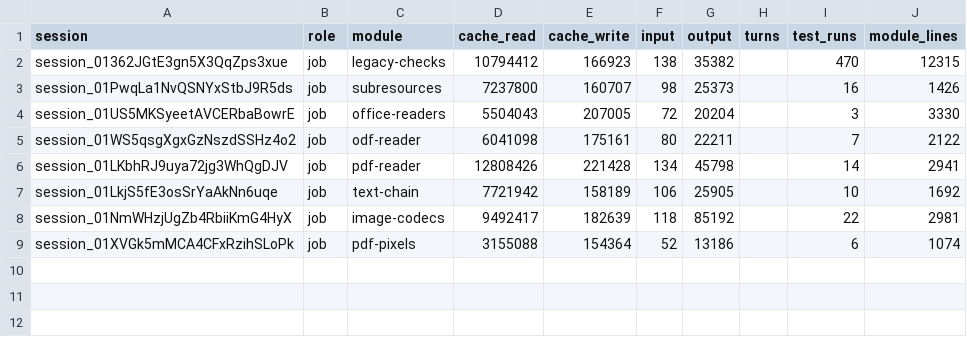
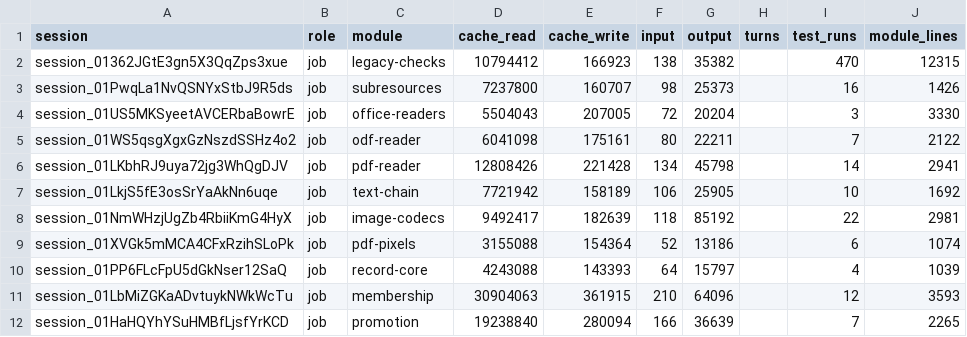
Before and after one commit to believeinoakland/bio, a CSV file: build/metrics/T9.csv, drawn as a sheet.

```diff
--- a/build/metrics/T9.csv
+++ b/build/metrics/T9.csv
@@ -9 +9,4 @@ session_01NmWHzjUgZb4RbiiKmG4HyX,job,image-codecs,9492417,182639,118,85192,,22,2
 session_01XVGk5mMCA4CFxRzihSLoPk,job,pdf-pixels,3155088,154364,52,13186,,6,1074
+session_01PP6FLcFpU5dGkNser12SaQ,job,record-core,4243088,143393,64,15797,,4,1039
+session_01LbMiZGKaADvtuykNWkWcTu,job,membership,30904063,361915,210,64096,,12,3593
+session_01HaHQYhYSuHMBfLjsfYrKCD,job,promotion,19238840,280094,166,36639,,7,2265
```
Also changed, not shown: 8 other files.
